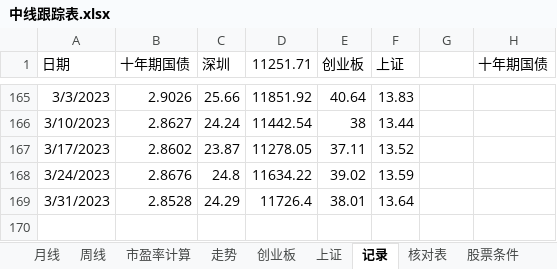
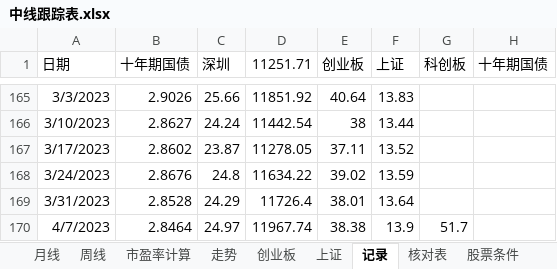
Before and after one commit to webIcome/k-line, an Excel workbook: 中线跟踪表.xlsx, sheet 记录, drawn as a sheet; only a part is shown, gaps mark what is left out; values as stored, in another font and other column widths than the file's, no borders; the diff names each change by its address in the sheet, - before the commit and + after, or states it on an @@ line.

```diff
--- a/中线跟踪表.xlsx (sheet 记录)
+++ b/中线跟踪表.xlsx (sheet 记录)
-G1: (empty)
+G1: 科创板
+row 170: 4/7/2023 | 2.8464 | 24.97 | 11967.74 | 38.38 | 13.9 | 51.7
```
Also changed, not shown: sheet 走势, sheet 创业板, charts or pictures.
